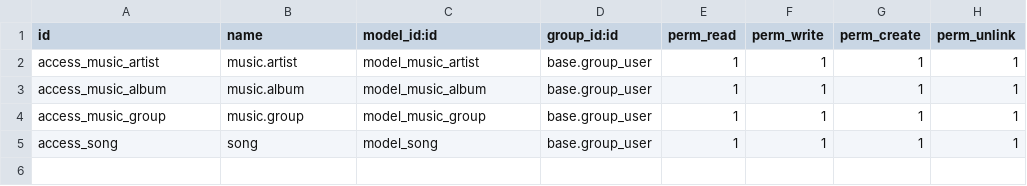
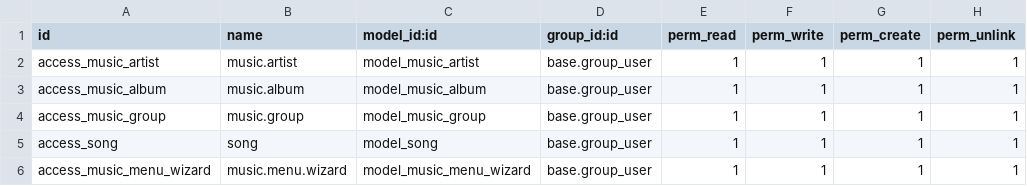
Before and after one commit to Greck-18/odoo_project, a CSV file: custom_addons/all_music/security/ir.model.access.csv, drawn as a sheet.

Commit message:
music_task

```diff
--- a/custom_addons/all_music/security/ir.model.access.csv
+++ b/custom_addons/all_music/security/ir.model.access.csv
@@ -5 +5,2 @@ access_music_group,music.group,model_music_group,base.group_user,1,1,1,1
 access_song,song,model_song,base.group_user,1,1,1,1
+access_music_menu_wizard,music.menu.wizard,model_music_menu_wizard,base.group_user,1,1,1,1
```
Also changed, not shown: 9 other files.
